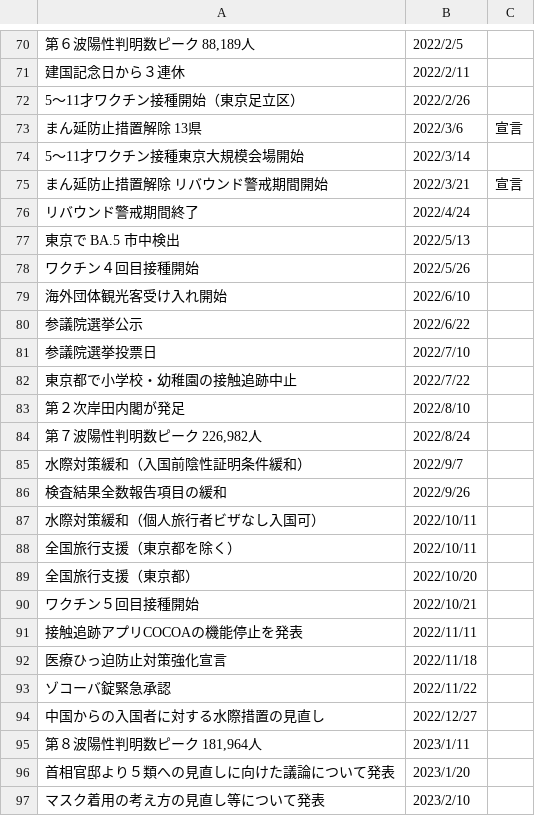
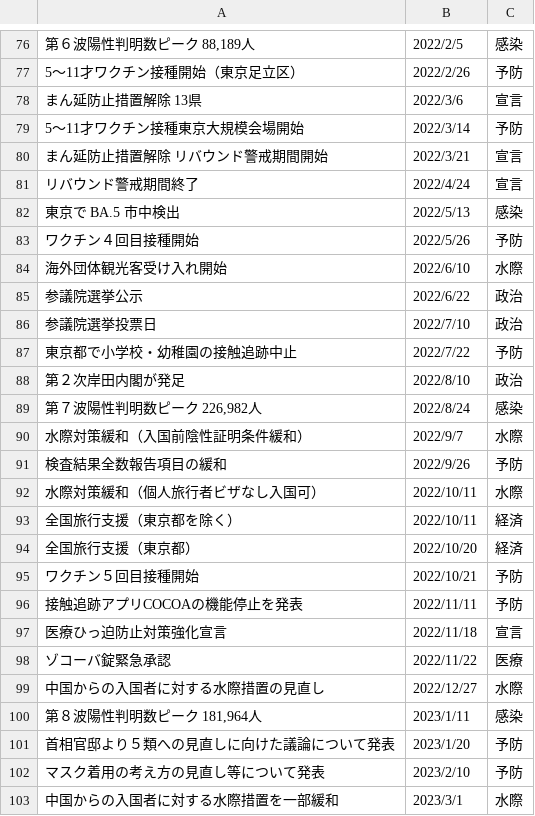
Before and after one commit to unemi/SimEpiWebGraphs, a TSV file: COVID19JpnTPp5/data/COVID19History.tsv, drawn as a sheet; only a part is shown, gaps mark what is left out; removed rows and columns are numbered as before the commit, all else as after; the diff covers the shown part only; the diff names each change by its address in the sheet, - before the commit and + after, or states it on an @@ line.

```diff
--- a/COVID19JpnTPp5/data/COVID19History.tsv
+++ b/COVID19JpnTPp5/data/COVID19History.tsv
-C76: (empty)
+C76: 感染
-row 71: 建国記念日から３連休 | 2022/2/11
-C77: (empty)
+C77: 予防
-C79: (empty)
+C79: 予防
-C81: (empty)
+C81: 宣言
-C82: (empty)
+C82: 感染
-C83: (empty)
+C83: 予防
-C84: (empty)
+C84: 水際
-C85:C86: (empty)
+C85:C86: 政治
-C87: (empty)
+C87: 予防
-C88: (empty)
+C88: 政治
-C89: (empty)
+C89: 感染
-C90: (empty)
+C90: 水際
-C91: (empty)
+C91: 予防
-C92: (empty)
+C92: 水際
-C93:C94: (empty)
+C93:C94: 経済
-C95:C96: (empty)
+C95:C96: 予防
-C97: (empty)
+C97: 宣言
-C98: (empty)
+C98: 医療
-C99: (empty)
+C99: 水際
-C100: (empty)
+C100: 感染
-C101:C102: (empty)
+C101:C102: 予防
+row 103: 中国からの入国者に対する水際措置を一部緩和 | 2023/3/1 | 水際
```
Also changed, not shown: 7 added rows and 29 edited cells elsewhere in this file, 10 other files.
